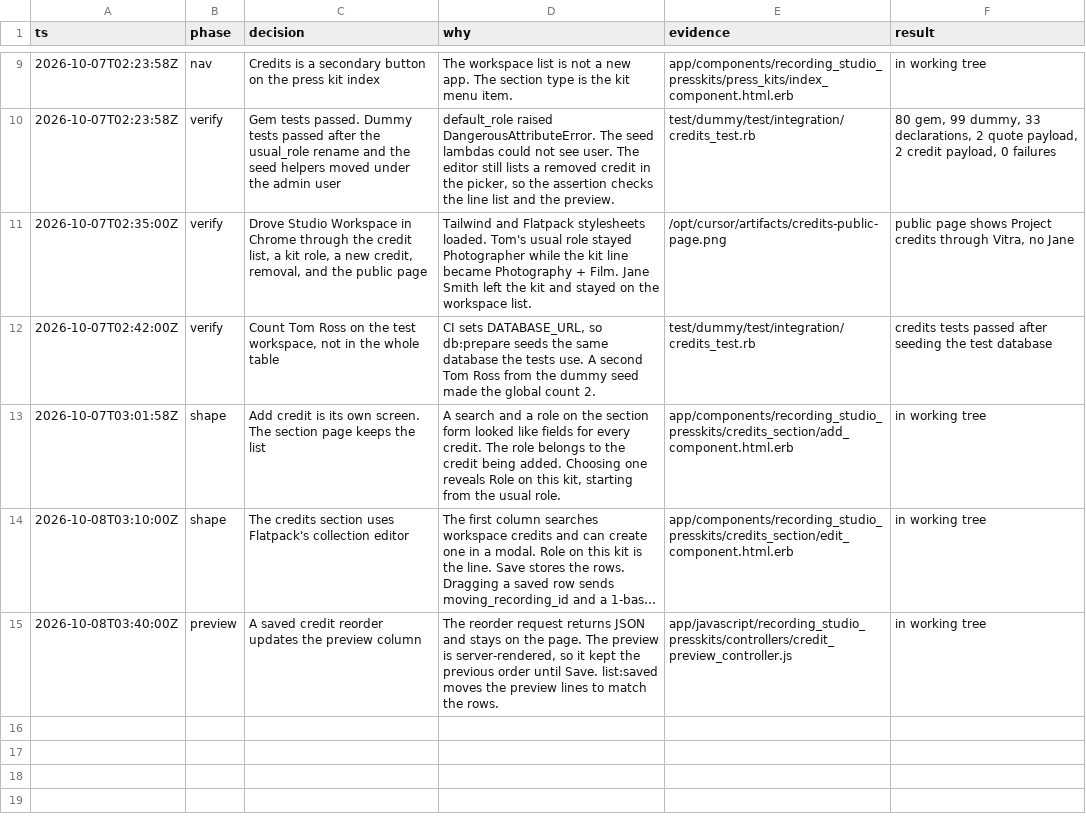
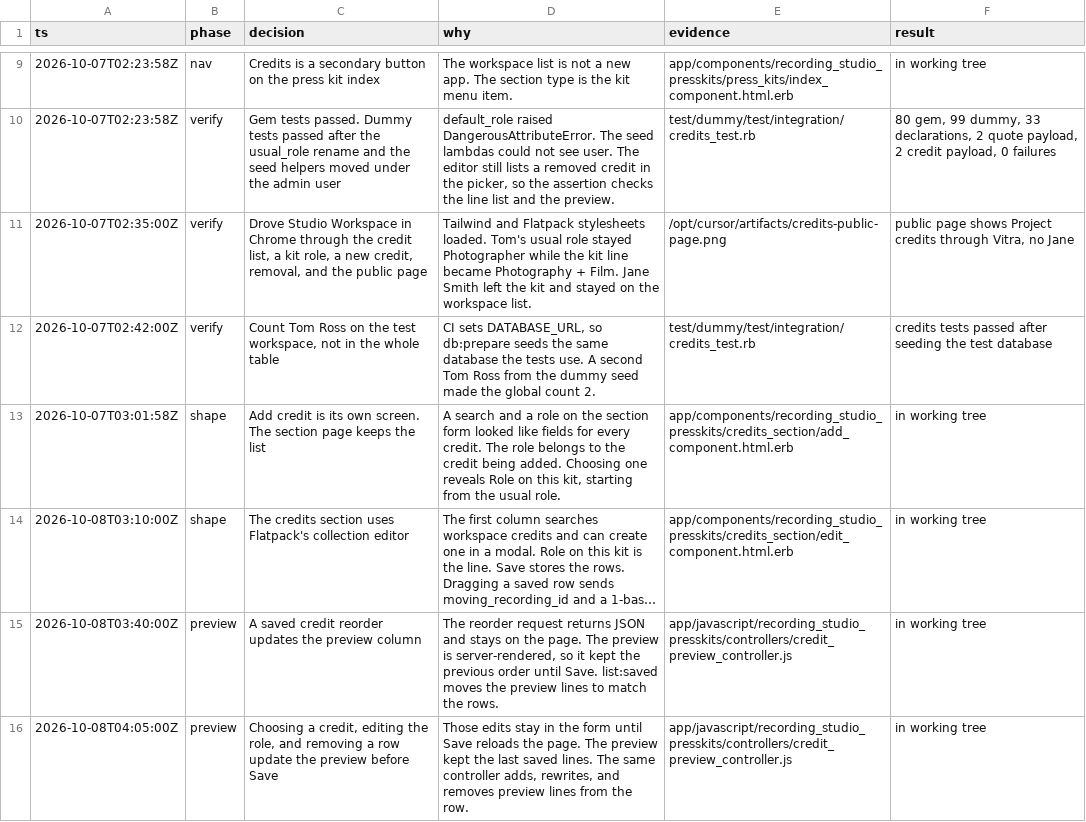
Before and after one commit to bowerbird-app/RecordingStudio_presskits, a TSV file: docs/decisions/credits.tsv, drawn as a sheet; only a part is shown, gaps mark what is left out; long unchanged cells end in ….

```diff
--- a/docs/decisions/credits.tsv
+++ b/docs/decisions/credits.tsv
@@ -15 +15,2 @@ ts	phase	decision	why	evidence	result
 2026-10-08T03:40:00Z	preview	A saved credit reorder updates the preview column	The reorder request returns JSON and stays on the page. The preview is server-rendered, so it kept the previous order until Save. list:saved moves the preview lines to match the rows.	app/javascript/recording_studio_presskits/controllers/credit_preview_controller.js	in working tree
+2026-10-08T04:05:00Z	preview	Choosing a credit, editing the role, and removing a row update the preview before Save	Those edits stay in the form until Save reloads the page. The preview kept the last saved lines. The same controller adds, rewrites, and removes preview lines from the row.	app/javascript/recording_studio_presskits/controllers/credit_preview_controller.js	in working tree
```
Also changed, not shown: 10 other files.
